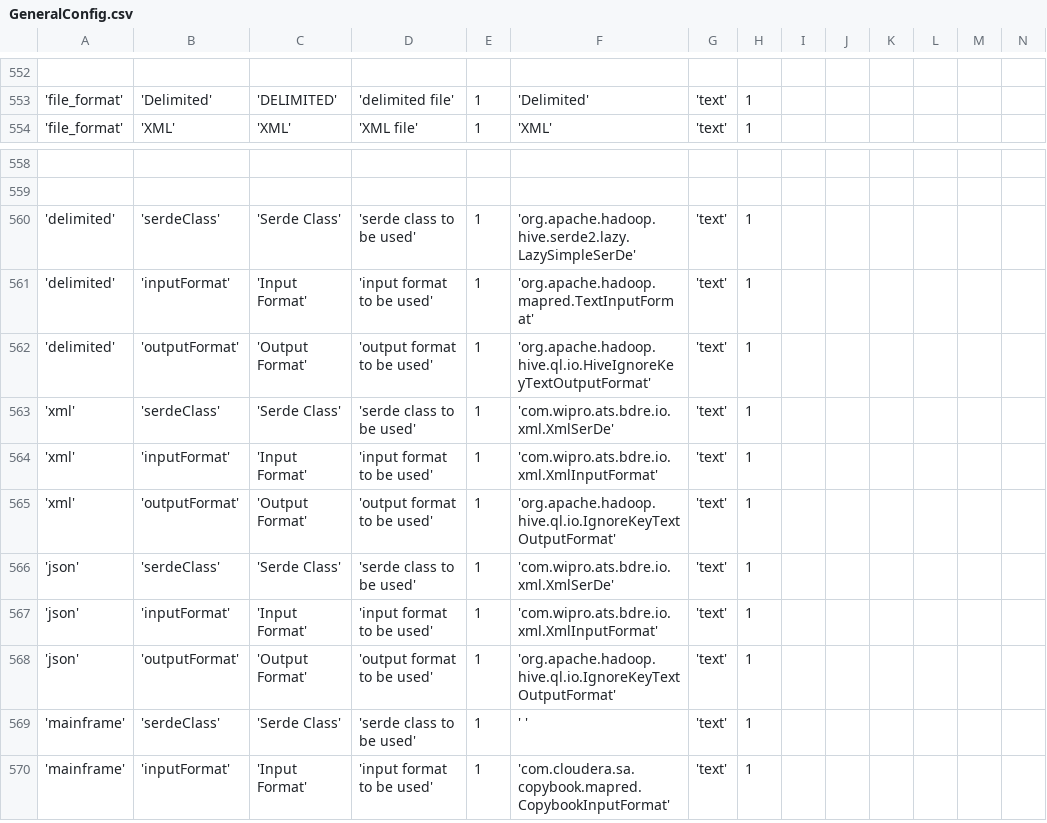
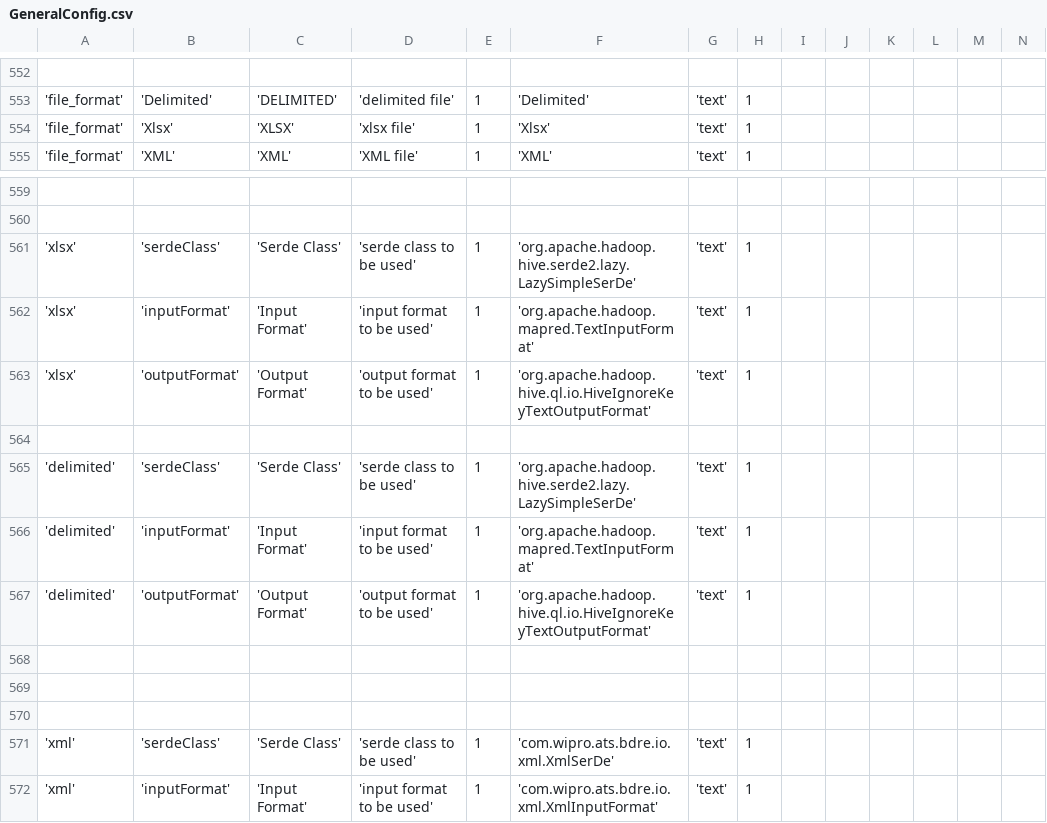
Before and after one commit to WiproOpenSource/openbdre, a CSV file: databases/setup/GeneralConfig.csv, drawn as a sheet; only a part is shown, gaps mark what is left out; the shorter side is filled out with more unchanged rows; rows hold the shown columns only; the diff names each change by its address in the sheet, - before the commit and + after, or states it on an @@ line.

```diff
--- a/databases/setup/GeneralConfig.csv
+++ b/databases/setup/GeneralConfig.csv
+row 554: 'file_format' | 'Xlsx' | 'XLSX' | 'xlsx file' | 1 | 'Xlsx' | 'text' | 1
+row 561: 'xlsx' | 'serdeClass' | 'Serde Class' | 'serde class to be used' | 1 | 'org.apache.hadoop.hive.serde2.lazy.LazySimpleSerDe' | 'text' | 1
+row 562: 'xlsx' | 'inputFormat' | 'Input Format' | 'input format to be used' | 1 | 'org.apache.hadoop.mapred.TextInputFormat' | 'text' | 1
+row 563: 'xlsx' | 'outputFormat' | 'Output Format' | 'output format to be used' | 1 | 'org.apache.hadoop.hive.ql.io.HiveIgnoreKeyTextOutputFormat' | 'text' | 1
+row 564: (empty)
+row 568: (empty)
+row 569: (empty)
+row 570: (empty)
```
Also changed, not shown: 30 other files.
